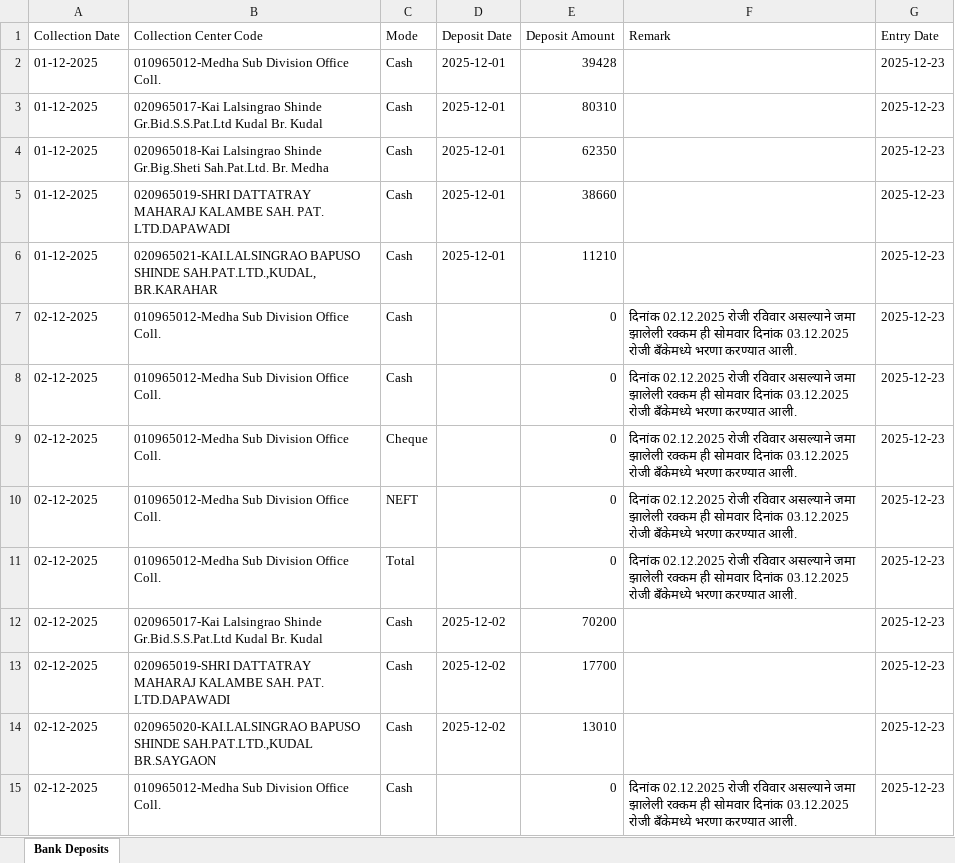
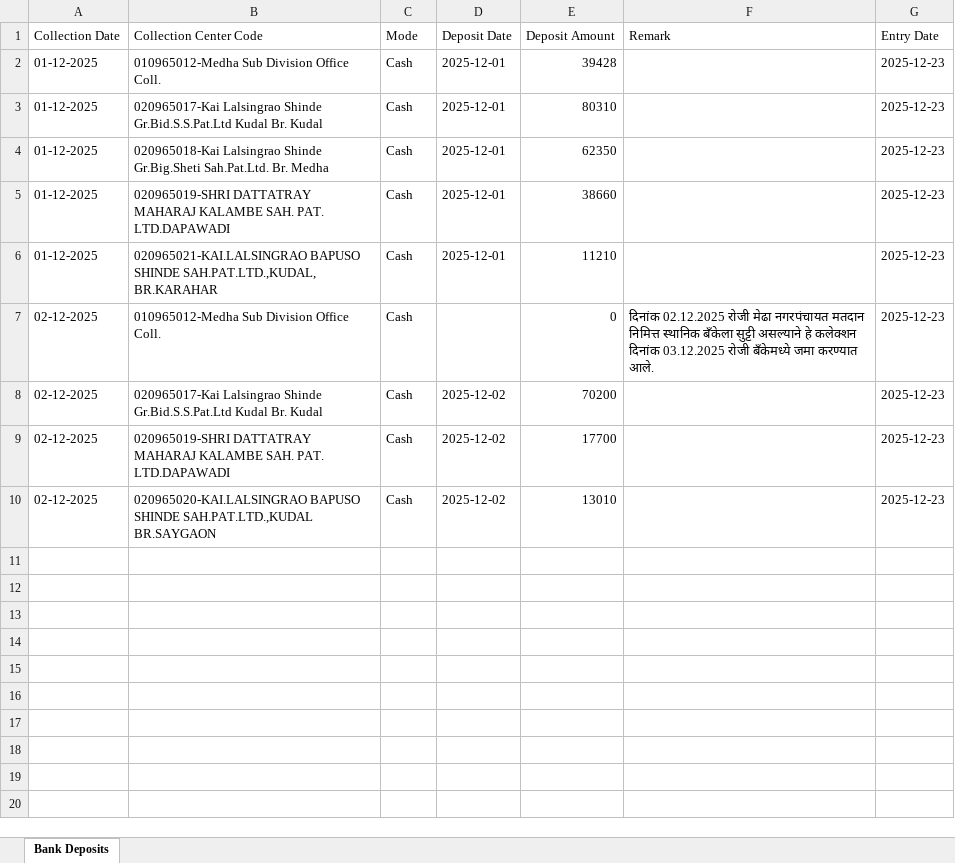
Before and after one commit to BU0965/Cash_Collection_0965, an Excel workbook: Bank_Deposit.xlsx, sheet Bank Deposits, drawn as a sheet; values as stored, in another font and other column widths than the file's, no borders; the diff names each change by its address in the sheet, - before the commit and + after, or states it on an @@ line.

Commit message:
Add files via upload

```diff
--- a/Bank_Deposit.xlsx (sheet Bank Deposits)
+++ b/Bank_Deposit.xlsx (sheet Bank Deposits)
-F7 (Remark): …02.12.2025 रोजी रविवार असल्याने जमा झालेली रक्कम ही सोमवार दिनांक 03.12.2025 रोजी बँकेमध्ये भरणा करण्यात आली.
+F7 (Remark): …02.12.2025 रोजी मेढा नगरपंचायत मतदान निमित्त स्थानिक बँकेला सुट्टी असल्याने हे कलेक्शन दिनांक 03.12.2025 रोजी बँकेमध्ये जमा करण्यात आले.
-row 8: 02-12-2025 | 010965012-Medha Sub Division Office Coll. | Cash |  | 0 | दिनांक 02.12.2025 रोजी रविवार असल्याने जमा झालेली रक्कम ही सोमवार दिनांक 03.12.2025 रोजी बँकेमध्ये भरणा करण्यात आली. | 2025-12-23
-row 9: 02-12-2025 | 010965012-Medha Sub Division Office Coll. | Cheque |  | 0 | दिनांक 02.12.2025 रोजी रविवार असल्याने जमा झालेली रक्कम ही सोमवार दिनांक 03.12.2025 रोजी बँकेमध्ये भरणा करण्यात आली. | 2025-12-23
-row 10: 02-12-2025 | 010965012-Medha Sub Division Office Coll. | NEFT |  | 0 | दिनांक 02.12.2025 रोजी रविवार असल्याने जमा झालेली रक्कम ही सोमवार दिनांक 03.12.2025 रोजी बँकेमध्ये भरणा करण्यात आली. | 2025-12-23
-row 11: 02-12-2025 | 010965012-Medha Sub Division Office Coll. | Total |  | 0 | दिनांक 02.12.2025 रोजी रविवार असल्याने जमा झालेली रक्कम ही सोमवार दिनांक 03.12.2025 रोजी बँकेमध्ये भरणा करण्यात आली. | 2025-12-23
-row 15: 02-12-2025 | 010965012-Medha Sub Division Office Coll. | Cash |  | 0 | दिनांक 02.12.2025 रोजी रविवार असल्याने जमा झालेली रक्कम ही सोमवार दिनांक 03.12.2025 रोजी बँकेमध्ये भरणा करण्यात आली. | 2025-12-23
```
